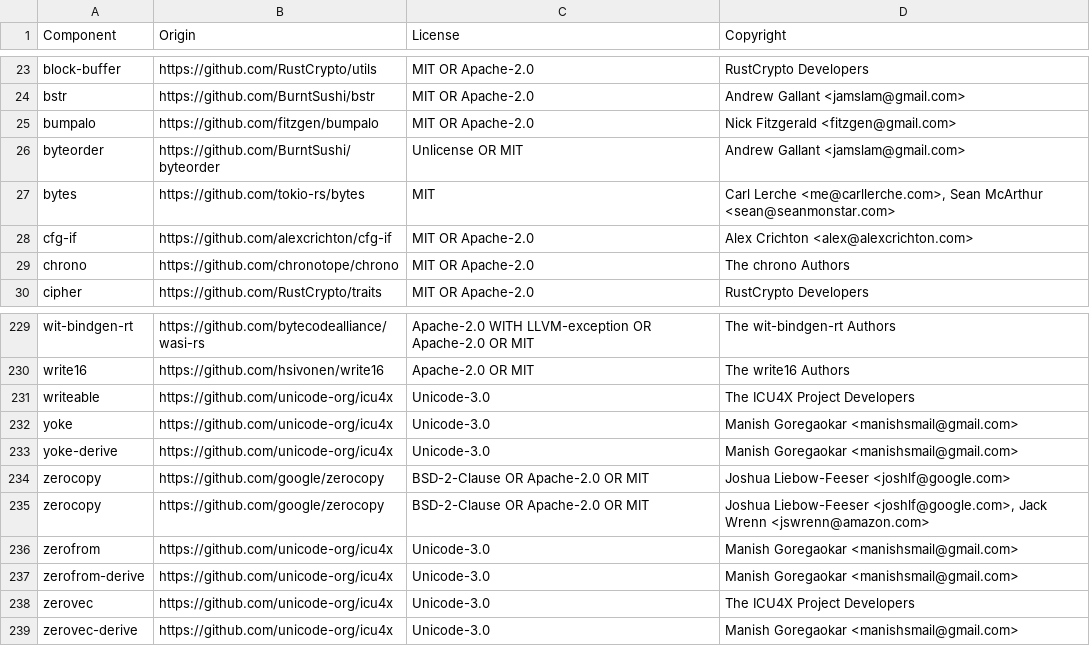
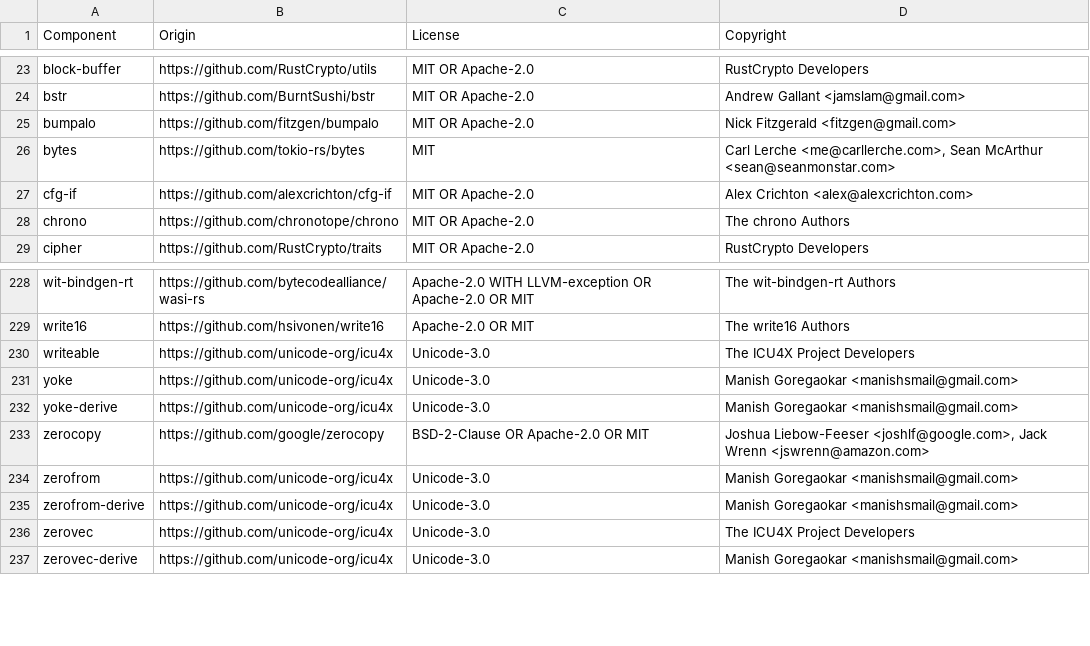
Before and after one commit to quickwit-oss/chitchat, a CSV file: LICENSE-3rdparty.csv, drawn as a sheet; only a part is shown, gaps mark what is left out; the diff names each change by its address in the sheet, - before the commit and + after, or states it on an @@ line.

Commit message:
fixing licenses

```diff
--- a/LICENSE-3rdparty.csv
+++ b/LICENSE-3rdparty.csv
-row 26: byteorder | https://github.com/BurntSushi/byteorder | Unlicense OR MIT | Andrew Gallant <jamslam@gmail.com>
-row 234: zerocopy | https://github.com/google/zerocopy | BSD-2-Clause OR Apache-2.0 OR MIT | Joshua Liebow-Feeser <joshlf@google.com>
```
Also changed, not shown: 1 other file.
